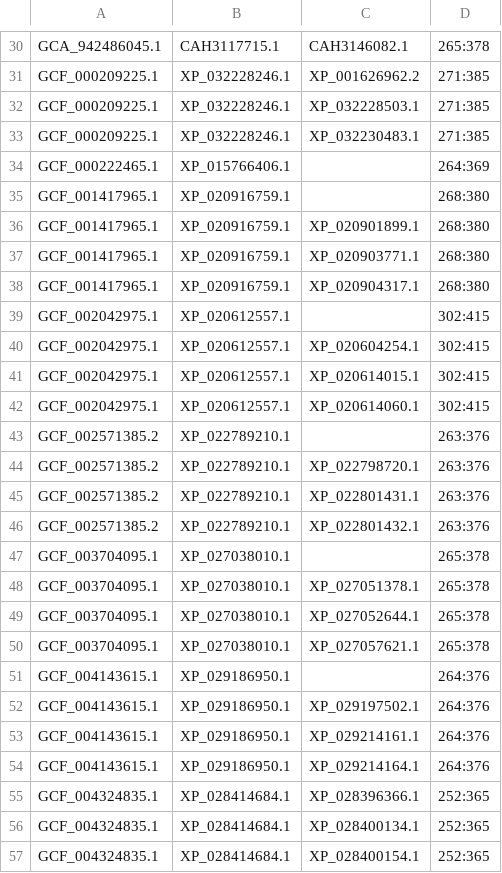
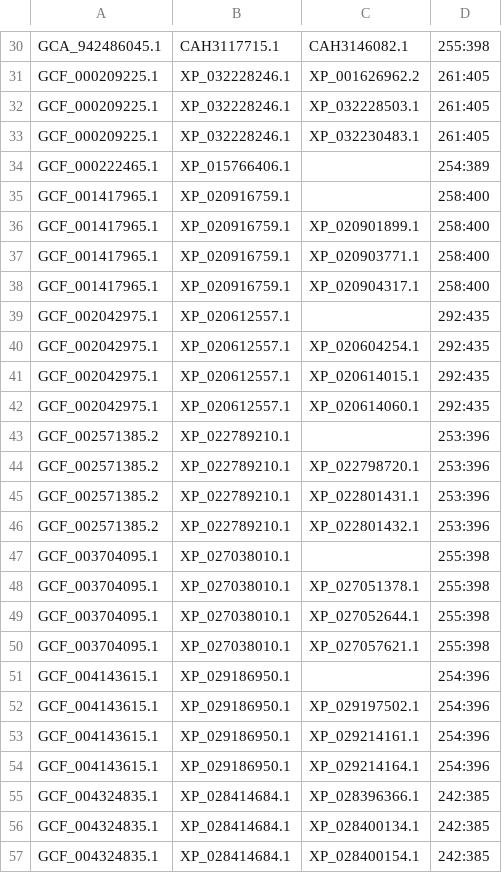
Before and after one commit to benjiec/tangle-coral, a TSV file: notes/ikb/cn_nfkb_and_ikb_pairs.tsv, drawn as a sheet; only a part is shown, gaps mark what is left out; the diff covers the shown part only; the diff names each change by its address in the sheet, - before the commit and + after, or states it on an @@ line.

```diff
--- a/notes/ikb/cn_nfkb_and_ikb_pairs.tsv
+++ b/notes/ikb/cn_nfkb_and_ikb_pairs.tsv
-D30: 265:378
+D30: 255:398
-D31:D33: 271:385
+D31:D33: 261:405
-D34: 264:369
+D34: 254:389
-D35:D38: 268:380
+D35:D38: 258:400
-D39:D42: 302:415
+D39:D42: 292:435
-D43:D46: 263:376
+D43:D46: 253:396
-D47:D50: 265:378
+D47:D50: 255:398
-D51:D54: 264:376
+D51:D54: 254:396
-D55:D57: 252:365
+D55:D57: 242:385
```
Also changed, not shown: 68 edited cells elsewhere in this file, 3 other files.
